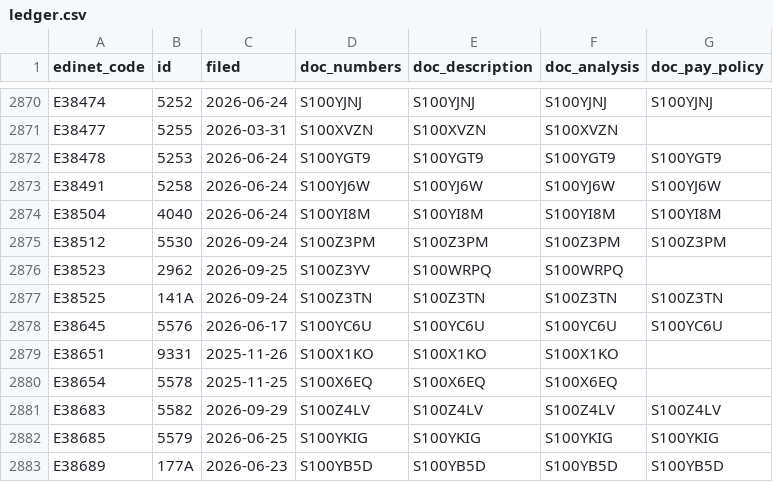
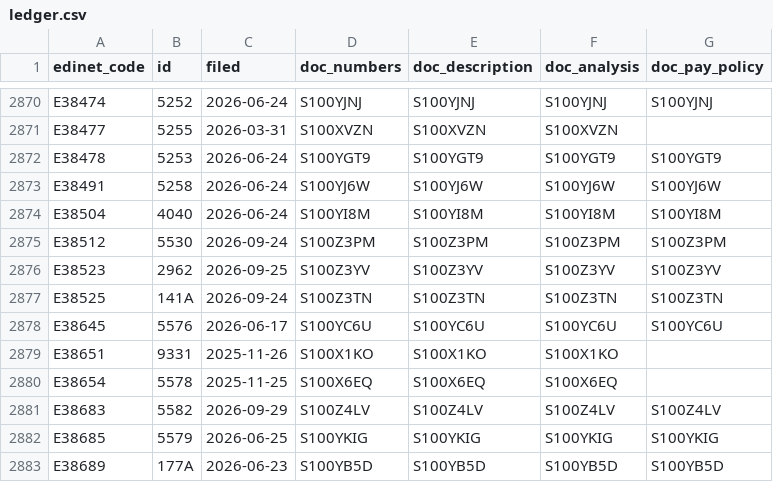
Before and after one commit to varmil/nenshu, a CSV file: pipeline/data/ledger.csv, drawn as a sheet; only a part is shown, gaps mark what is left out.

```diff
--- a/pipeline/data/ledger.csv
+++ b/pipeline/data/ledger.csv
@@ -2875,3 +2875,3 @@ E38504,4040,2026-06-24,S100YI8M,S100YI8M,S100YI8M,S100YI8M
 E38512,5530,2026-09-24,S100Z3PM,S100Z3PM,S100Z3PM,S100Z3PM
-E38523,2962,2026-09-25,S100Z3YV,S100WRPQ,S100WRPQ,
+E38523,2962,2026-09-25,S100Z3YV,S100Z3YV,S100Z3YV,S100Z3YV
 E38525,141A,2026-09-24,S100Z3TN,S100Z3TN,S100Z3TN,S100Z3TN
```
Also changed, not shown: 1 other file.
